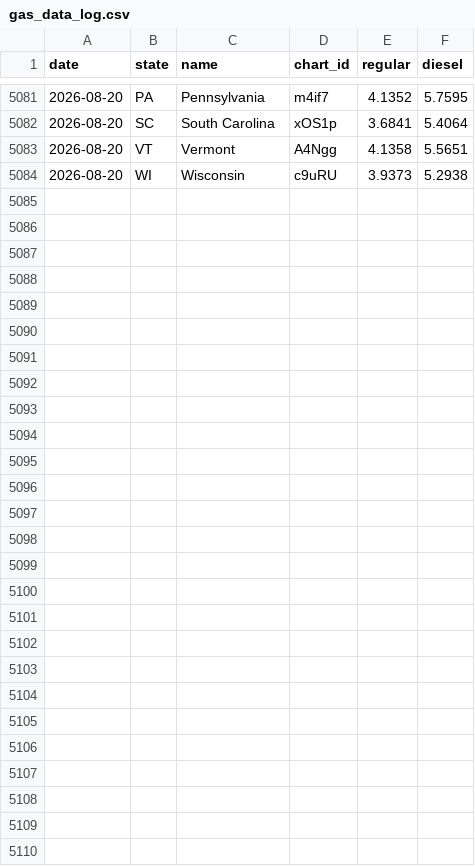
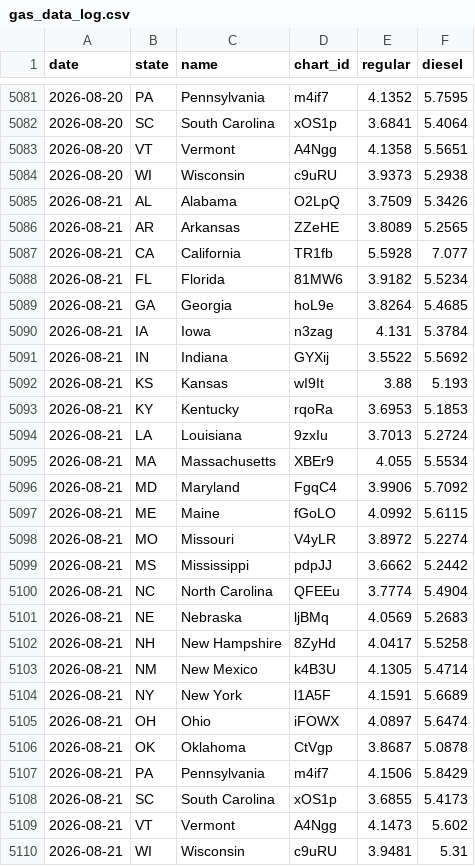
Before and after one commit to susiewebb/gas-prices, a CSV file: gas_data_log.csv, drawn as a sheet; only a part is shown, gaps mark what is left out; the diff names each change by its address in the sheet, - before the commit and + after, or states it on an @@ line.

```diff
--- a/gas_data_log.csv
+++ b/gas_data_log.csv
+row 5085: 2026-08-21 | AL | Alabama | O2LpQ | 3.7509 | 5.3426
+row 5086: 2026-08-21 | AR | Arkansas | ZZeHE | 3.8089 | 5.2565
+row 5087: 2026-08-21 | CA | California | TR1fb | 5.5928 | 7.077
+row 5088: 2026-08-21 | FL | Florida | 81MW6 | 3.9182 | 5.5234
+row 5089: 2026-08-21 | GA | Georgia | hoL9e | 3.8264 | 5.4685
+row 5090: 2026-08-21 | IA | Iowa | n3zag | 4.131 | 5.3784
+row 5091: 2026-08-21 | IN | Indiana | GYXij | 3.5522 | 5.5692
+row 5092: 2026-08-21 | KS | Kansas | wI9It | 3.88 | 5.193
+row 5093: 2026-08-21 | KY | Kentucky | rqoRa | 3.6953 | 5.1853
+row 5094: 2026-08-21 | LA | Louisiana | 9zxIu | 3.7013 | 5.2724
+row 5095: 2026-08-21 | MA | Massachusetts | XBEr9 | 4.055 | 5.5534
+row 5096: 2026-08-21 | MD | Maryland | FgqC4 | 3.9906 | 5.7092
+row 5097: 2026-08-21 | ME | Maine | fGoLO | 4.0992 | 5.6115
+row 5098: 2026-08-21 | MO | Missouri | V4yLR | 3.8972 | 5.2274
+row 5099: 2026-08-21 | MS | Mississippi | pdpJJ | 3.6662 | 5.2442
+row 5100: 2026-08-21 | NC | North Carolina | QFEEu | 3.7774 | 5.4904
+row 5101: 2026-08-21 | NE | Nebraska | ljBMq | 4.0569 | 5.2683
+row 5102: 2026-08-21 | NH | New Hampshire | 8ZyHd | 4.0417 | 5.5258
+row 5103: 2026-08-21 | NM | New Mexico | k4B3U | 4.1305 | 5.4714
+row 5104: 2026-08-21 | NY | New York | l1A5F | 4.1591 | 5.6689
+row 5105: 2026-08-21 | OH | Ohio | iFOWX | 4.0897 | 5.6474
+row 5106: 2026-08-21 | OK | Oklahoma | CtVgp | 3.8687 | 5.0878
+row 5107: 2026-08-21 | PA | Pennsylvania | m4if7 | 4.1506 | 5.8429
+row 5108: 2026-08-21 | SC | South Carolina | xOS1p | 3.6855 | 5.4173
+row 5109: 2026-08-21 | VT | Vermont | A4Ngg | 4.1473 | 5.602
+row 5110: 2026-08-21 | WI | Wisconsin | c9uRU | 3.9481 | 5.31
```
Also changed, not shown: CA-EV-prices.csv, aaa-nat-gas-prices.csv.
